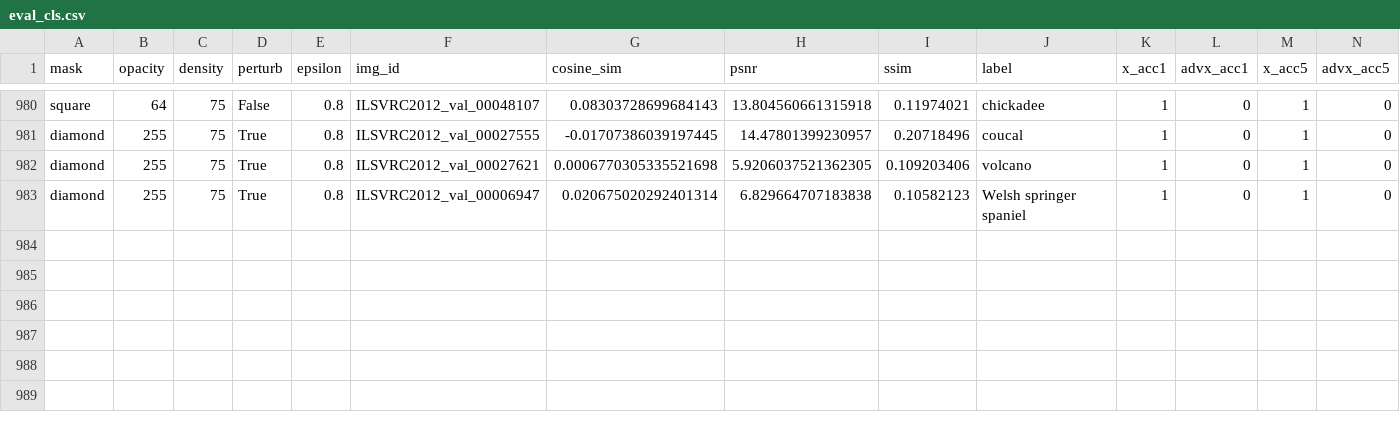
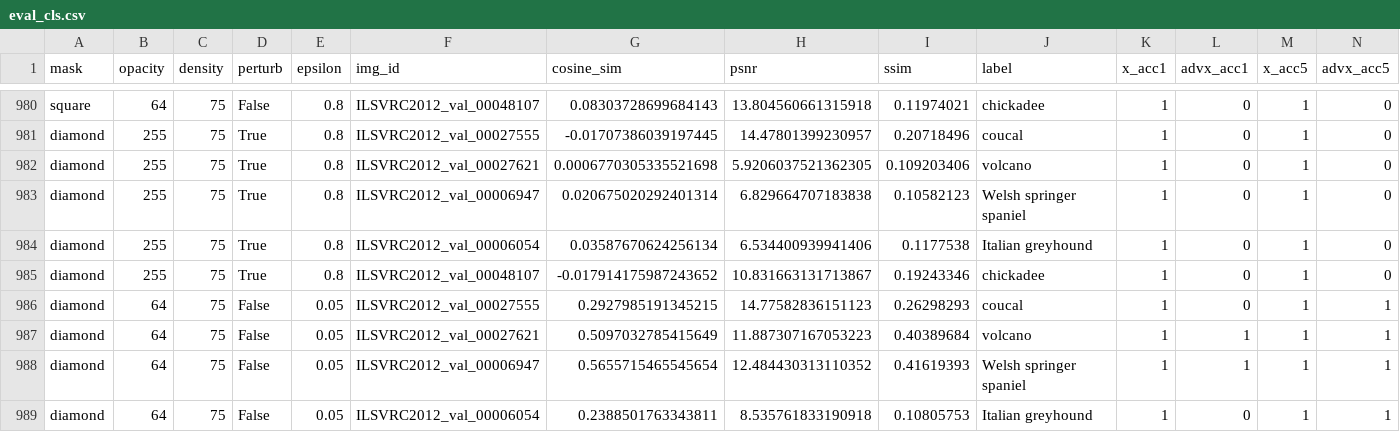
Before and after one commit to ETH-DISCO/advx-bench, a CSV file: data/eval/eval_cls.csv, drawn as a sheet; only a part is shown, gaps mark what is left out; the diff names each change by its address in the sheet, - before the commit and + after, or states it on an @@ line.

Commit message:
up

```diff
--- a/data/eval/eval_cls.csv
+++ b/data/eval/eval_cls.csv
+row 984: diamond | 255 | 75 | True | 0.8 | ILSVRC2012_val_00006054 | 0.03587670624256134 | 6.534400939941406 | 0.1177538 | Italian greyhound | 1 | 0 | 1 | 0
+row 985: diamond | 255 | 75 | True | 0.8 | ILSVRC2012_val_00048107 | -0.017914175987243652 | 10.831663131713867 | 0.19243346 | chickadee | 1 | 0 | 1 | 0
+row 986: diamond | 64 | 75 | False | 0.05 | ILSVRC2012_val_00027555 | 0.2927985191345215 | 14.77582836151123 | 0.26298293 | coucal | 1 | 0 | 1 | 1
+row 987: diamond | 64 | 75 | False | 0.05 | ILSVRC2012_val_00027621 | 0.5097032785415649 | 11.887307167053223 | 0.40389684 | volcano | 1 | 1 | 1 | 1
+row 988: diamond | 64 | 75 | False | 0.05 | ILSVRC2012_val_00006947 | 0.5655715465545654 | 12.484430313110352 | 0.41619393 | Welsh springer spaniel | 1 | 1 | 1 | 1
+row 989: diamond | 64 | 75 | False | 0.05 | ILSVRC2012_val_00006054 | 0.2388501763343811 | 8.535761833190918 | 0.10805753 | Italian greyhound | 1 | 0 | 1 | 1
```
